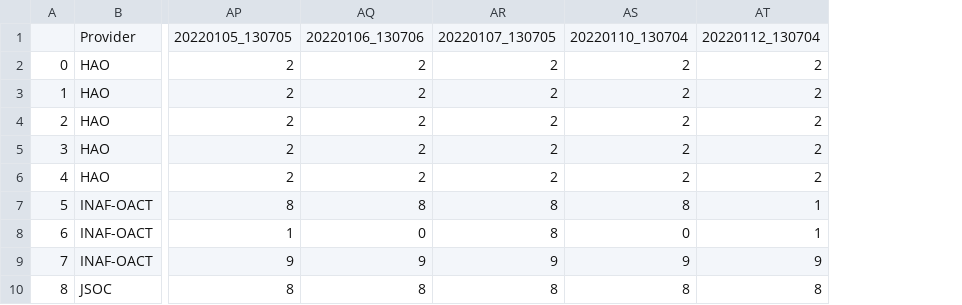
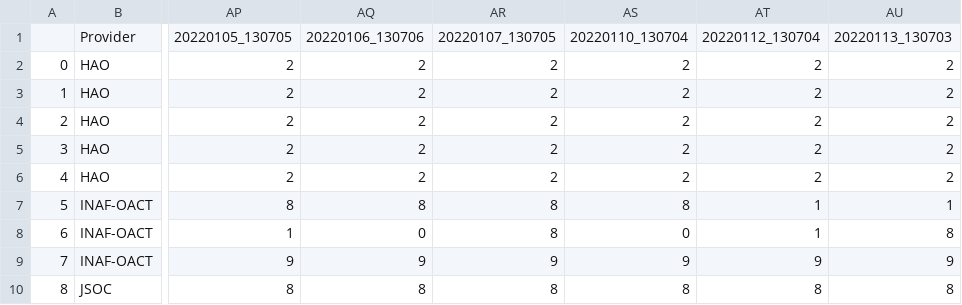
Before and after one commit to aringlis/vso_health, a CSV file: vso_health_status_master_record.csv, drawn as a sheet; only a part is shown, gaps mark what is left out; the diff names each change by its address in the sheet, - before the commit and + after, or states it on an @@ line.

```diff
--- a/vso_health_status_master_record.csv
+++ b/vso_health_status_master_record.csv
+column AU, rows 1-10: 20220113_130703 | 2 | 2 | 2 | 2 | 2 | 1 | 8 | 9 | 8
```
Also changed, not shown: 1 other file.
